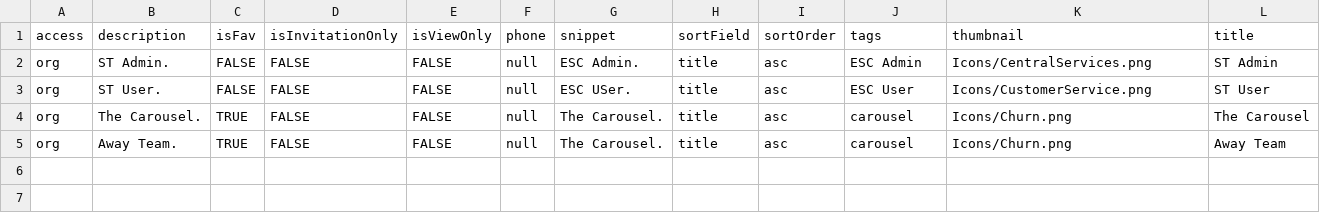
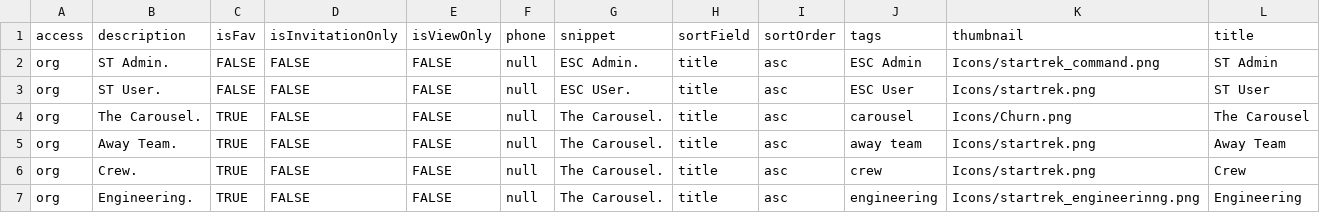
Before and after one commit to wml2013/portaladmin, a CSV file: groups_trek.csv, drawn as a sheet.

Commit message:
star trek icons

```diff
--- a/groups_trek.csv
+++ b/groups_trek.csv
@@ -1,5 +1,7 @@
 access,description,isFav,isInvitationOnly,isViewOnly,phone,snippet,sortField,sortOrder,tags,thumbnail,title
-org,ST Admin. ,FALSE,FALSE,FALSE,null,ESC Admin.   ,title,asc,"ESC Admin",Icons/CentralServices.png,ST Admin
-org,ST User.  ,FALSE,FALSE,FALSE,null,ESC USer.    ,title,asc,"ESC User",Icons/CustomerService.png,ST User
+org,ST Admin. ,FALSE,FALSE,FALSE,null,ESC Admin.   ,title,asc,"ESC Admin",Icons/startrek_command.png,ST Admin
+org,ST User.  ,FALSE,FALSE,FALSE,null,ESC USer.    ,title,asc,"ESC User",Icons/startrek.png,ST User
 org,The Carousel.  ,TRUE,FALSE,FALSE,null,The Carousel.    ,title,asc,"carousel",Icons/Churn.png,The Carousel
-org,Away Team.  ,TRUE,FALSE,FALSE,null,The Carousel.    ,title,asc,"carousel",Icons/Churn.png,Away Team
+org,Away Team.  ,TRUE,FALSE,FALSE,null,The Carousel.    ,title,asc,"away team",Icons/startrek.png,Away Team
+org,Crew.  ,TRUE,FALSE,FALSE,null,The Carousel.    ,title,asc,"crew",Icons/startrek.png,Crew
+org,Engineering.  ,TRUE,FALSE,FALSE,null,The Carousel.    ,title,asc,"engineering",Icons/startrek_engineerinng.png,Engineering
```
Also changed, not shown: 9 other files.
